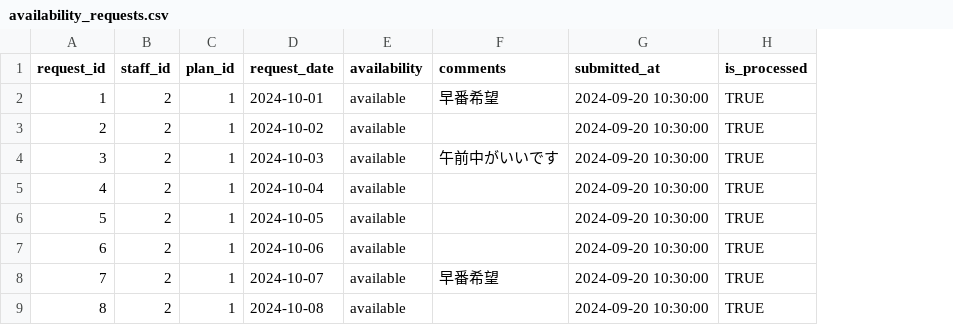
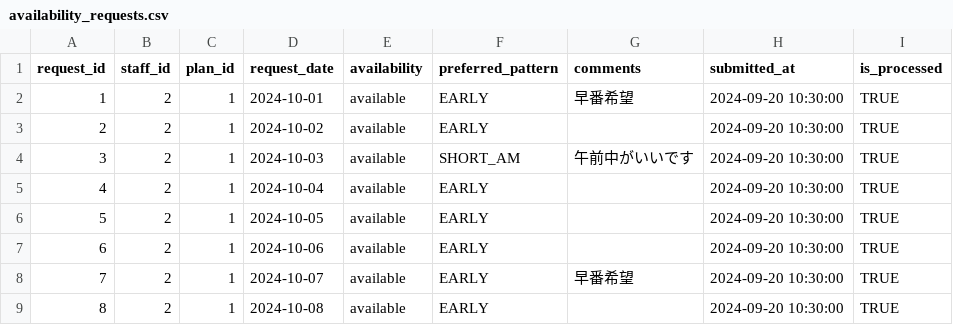
Before and after one commit to info-mnml/shift-scheduler-ai, a CSV file: demo/mvp-demo/public/data/transactions/availability_requests.csv, drawn as a sheet; only a part is shown; the diff names each change by its address in the sheet, - before the commit and + after, or states it on an @@ line.

```diff
--- a/demo/mvp-demo/public/data/transactions/availability_requests.csv
+++ b/demo/mvp-demo/public/data/transactions/availability_requests.csv
+column F (preferred_pattern), rows 2-9: EARLY | EARLY | SHORT_AM | EARLY | EARLY | EARLY | EARLY | EARLY
```
Also changed, not shown: demo/mvp-demo/public/data/master/staff.csv, 20 other files.
